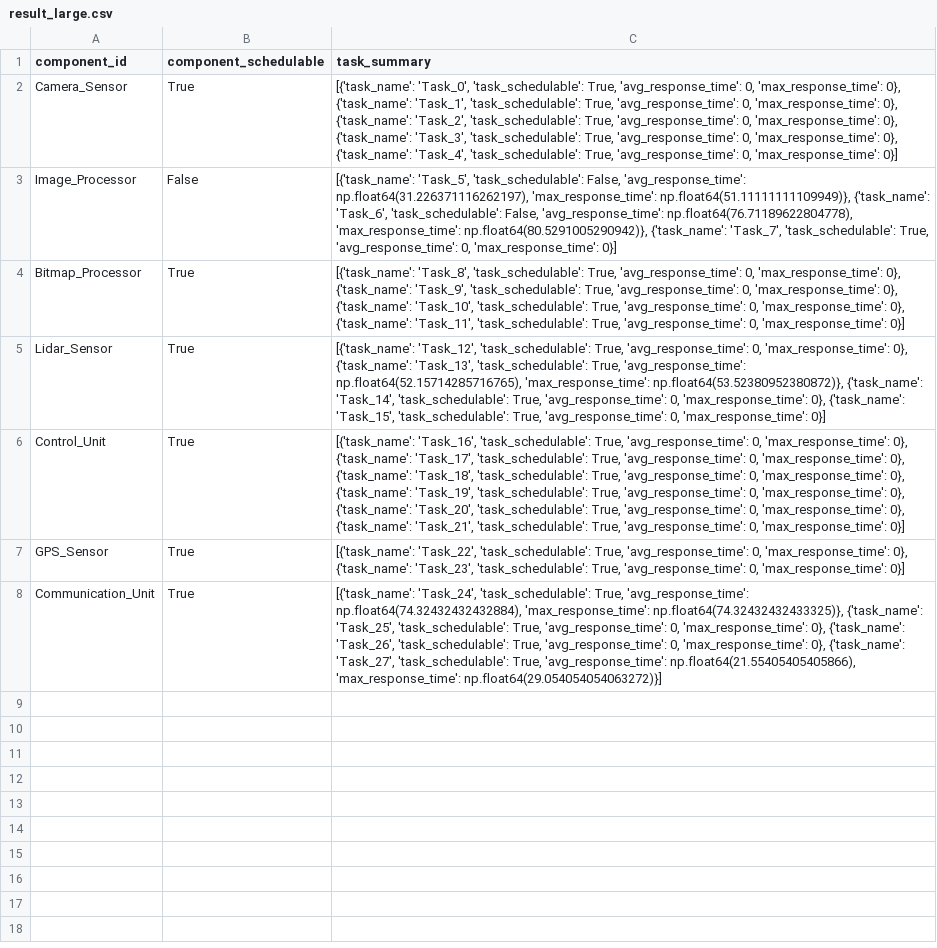
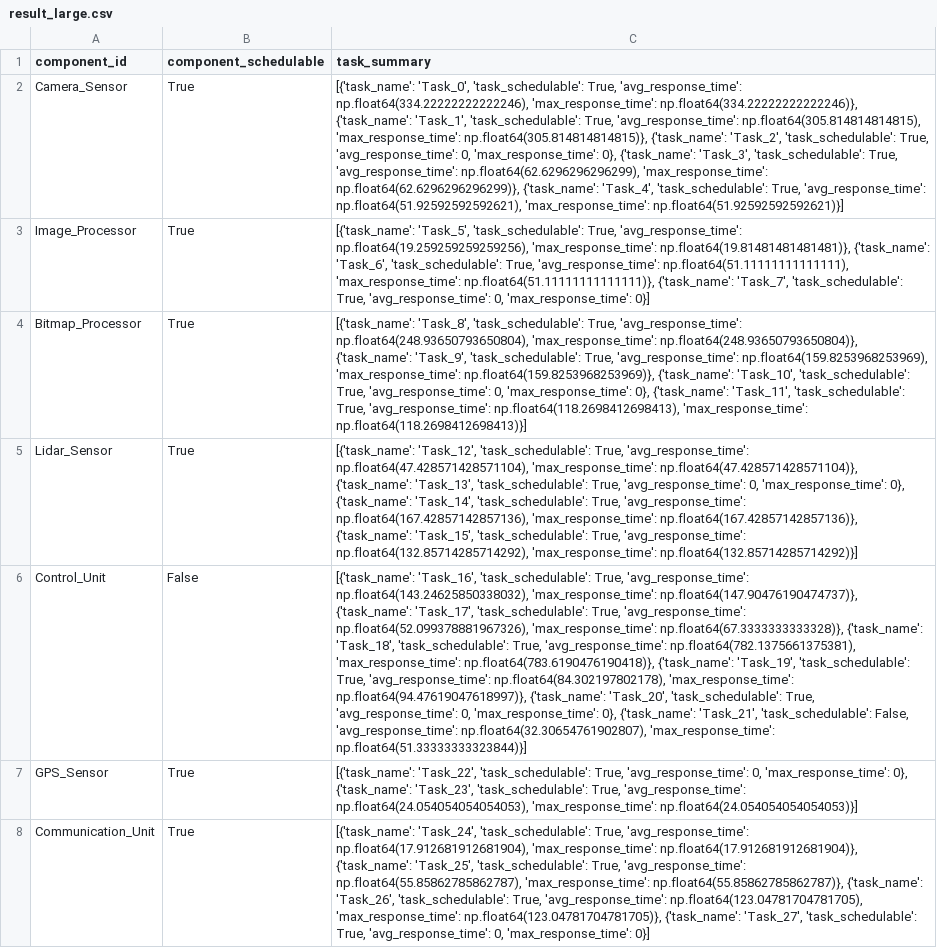
Before and after one commit to MonkeScripts/real-time-systems, a CSV file: ex2/result_large.csv, drawn as a sheet; the diff names each change by its address in the sheet, - before the commit and + after, or states it on an @@ line.

Commit message:
Updated results

```diff
--- a/ex2/result_large.csv
+++ b/ex2/result_large.csv
-C2 (task_summary): …True, 'avg_response_time': 0, 'max_response_time': 0}, {'task_name': 'Task_1', 'task_schedulable': True, 'avg_response_time': 0, 'max_response_time': 0}, {'task_name': 'Task_2', 'task_schedulable': True, 'avg_response_time': 0, 'max_response_time': 0}, {'task_name': 'Task_3', 'task_schedulable': True, 'avg_response_time': 0, 'max_response_time': 0}, {'task_name': 'Task_4', 'task_schedulable': True, 'avg_response_time': 0, 'max_response_time': 0}]
+C2 (task_summary): …True, 'avg_response_time': np.float64(334.22222222222246), 'max_response_time': np.float64(334.22222222222246)}, {'task_name': 'Task_1', 'task_schedulable': True, 'avg_response_time': np.float64(305.814814814815), 'max_response_time': np.float64(305.814814814815)}, {'task_name': 'Task_2', 'task_schedulable': True, 'avg_response_time': 0, 'max_response_time': 0}, {'task_name': 'Task_3', 'task_schedulable': True, 'avg_response_time': np.float64(62.6296296296299), 'max_response_time': np.float64(62.6296296296299)}, {'task_name': 'Task_4', 'task_schedulable': True, 'avg_response_time': np.float64(51.92592592592621), 'max_response_time': np.float64(51.92592592592621)}]
-B3 (component_schedulable): False
+B3 (component_schedulable): True
-C3 (task_summary): …'Task_5', 'task_schedulable': False, 'avg_response_time': np.float64(31.226371116262197), 'max_response_time': np.float64(51.11111111109949)}, {'task_name': 'Task_6', 'task_schedulable': False, 'avg_response_time': np.float64(76.71189622804778), 'max_response_time': np.float64(80.5291005290942)}, {'task_name': 'Task_7',…
+C3 (task_summary): …'Task_5', 'task_schedulable': True, 'avg_response_time': np.float64(19.259259259259256), 'max_response_time': np.float64(19.81481481481481)}, {'task_name': 'Task_6', 'task_schedulable': True, 'avg_response_time': np.float64(51.11111111111111), 'max_response_time': np.float64(51.11111111111111)}, {'task_name': 'Task_7',…
-C4 (task_summary): …True, 'avg_response_time': 0, 'max_response_time': 0}, {'task_name': 'Task_9', 'task_schedulable': True, 'avg_response_time': 0, 'max_response_time': 0}, {'task_name': 'Task_10', 'task_schedulable': True, 'avg_response_time': 0, 'max_response_time': 0}, {'task_name': 'Task_11', 'task_schedulable': True, 'avg_response_time': 0, 'max_response_time': 0}]
+C4 (task_summary): …True, 'avg_response_time': np.float64(248.93650793650804), 'max_response_time': np.float64(248.93650793650804)}, {'task_name': 'Task_9', 'task_schedulable': True, 'avg_response_time': np.float64(159.8253968253969), 'max_response_time': np.float64(159.8253968253969)}, {'task_name': 'Task_10', 'task_schedulable': True, 'avg_response_time': 0, 'max_response_time': 0}, {'task_name': 'Task_11', 'task_schedulable': True, 'avg_response_time': np.float64(118.2698412698413), 'max_response_time': np.float64(118.2698412698413)}]
-C5 (task_summary): …True, 'avg_response_time': 0, 'max_response_time': 0}, {'task_name': 'Task_13', 'task_schedulable': True, 'avg_response_time': np.float64(52.15714285716765), 'max_response_time': np.float64(53.52380952380872)}, {'task_name': 'Task_14', 'task_schedulable': True, 'avg_response_time': 0, 'max_response_time': 0}, {'task_name': 'Task_15', 'task_schedulable': True, 'avg_response_time': 0, 'max_response_time': 0}]
+C5 (task_summary): …True, 'avg_response_time': np.float64(47.428571428571104), 'max_response_time': np.float64(47.428571428571104)}, {'task_name': 'Task_13', 'task_schedulable': True, 'avg_response_time': 0, 'max_response_time': 0}, {'task_name': 'Task_14', 'task_schedulable': True, 'avg_response_time': np.float64(167.42857142857136), 'max_response_time': np.float64(167.42857142857136)}, {'task_name': 'Task_15', 'task_schedulable': True, 'avg_response_time': np.float64(132.85714285714292), 'max_response_time': np.float64(132.85714285714292)}]
-B6 (component_schedulable): True
+B6 (component_schedulable): False
-C6 (task_summary): …True, 'avg_response_time': 0, 'max_response_time': 0}, {'task_name': 'Task_17', 'task_schedulable': True, 'avg_response_time': 0, 'max_response_time': 0}, {'task_name': 'Task_18', 'task_schedulable': True, 'avg_response_time': 0, 'max_response_time': 0}, {'task_name': 'Task_19', 'task_schedulable': True, 'avg_response_time': 0, 'max_response_time': 0}, {'task_name': 'Task_20', 'task_schedulable': True, 'avg_response_time': 0, 'max_response_time': 0}, {'task_name': 'Task_21', 'task_schedulable': True, 'avg_response_time': 0, 'max_response_time': 0}]
+C6 (task_summary): …True, 'avg_response_time': np.float64(143.24625850338032), 'max_response_time': np.float64(147.90476190474737)}, {'task_name': 'Task_17', 'task_schedulable': True, 'avg_response_time': np.float64(52.099378881967326), 'max_response_time': np.float64(67.3333333333328)}, {'task_name': 'Task_18', 'task_schedulable': True, 'avg_response_time': np.float64(782.1375661375381), 'max_response_time': np.float64(783.6190476190418)}, {'task_name': 'Task_19', 'task_schedulable': True, 'avg_response_time': np.float64(84.302197802178), 'max_response_time': np.float64(94.47619047618997)}, {'task_name': 'Task_20', 'task_schedulable': True, 'avg_response_time': 0, 'max_response_time': 0}, {'task_name': 'Task_21', 'task_schedulable': False, 'avg_response_time': np.float64(32.30654761902807), 'max_response_time': np.float64(51.33333333323844)}]
-C7 (task_summary): …True, 'avg_response_time': 0, 'max_response_time': 0}]
+C7 (task_summary): …True, 'avg_response_time': np.float64(24.054054054054053), 'max_response_time': np.float64(24.054054054054053)}]
-C8 (task_summary): …True, 'avg_response_time': np.float64(74.32432432432884), 'max_response_time': np.float64(74.32432432433325)}, {'task_name': 'Task_25', 'task_schedulable': True, 'avg_response_time': 0, 'max_response_time': 0}, {'task_name': 'Task_26', 'task_schedulable': True, 'avg_response_time': 0, 'max_response_time': 0}, {'task_name': 'Task_27', 'task_schedulable': True, 'avg_response_time': np.float64(21.55405405405866), 'max_response_time': np.float64(29.054054054063272)}]
+C8 (task_summary): …True, 'avg_response_time': np.float64(17.912681912681904), 'max_response_time': np.float64(17.912681912681904)}, {'task_name': 'Task_25', 'task_schedulable': True, 'avg_response_time': np.float64(55.85862785862787), 'max_response_time': np.float64(55.85862785862787)}, {'task_name': 'Task_26', 'task_schedulable': True, 'avg_response_time': np.float64(123.04781704781705), 'max_response_time': np.float64(123.04781704781705)}, {'task_name': 'Task_27', 'task_schedulable': True, 'avg_response_time': 0, 'max_response_time': 0}]
```
Also changed, not shown: ex2/results_small.csv, 3 other files.
